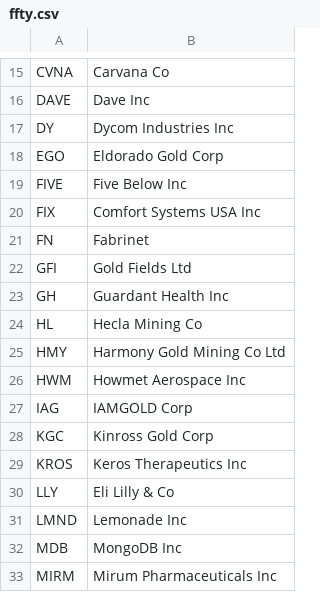
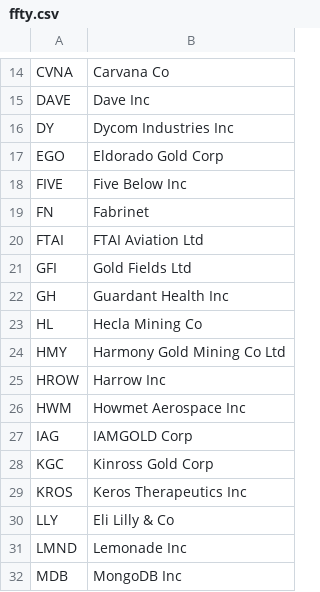
Before and after one commit to major/ffty-etf, a CSV file: ffty.csv, drawn as a sheet; only a part is shown, gaps mark what is left out; the shorter side is filled out with more unchanged rows; the diff covers the shown part only.

```diff
--- a/ffty.csv
+++ b/ffty.csv
@@ -19,4 +18,4 @@ EGO,Eldorado Gold Corp
 FIVE,Five Below Inc
-FIX,Comfort Systems USA Inc
 FN,Fabrinet
+FTAI,FTAI Aviation Ltd
 GFI,Gold Fields Ltd
@@ -25,2 +24,3 @@ HL,Hecla Mining Co
 HMY,Harmony Gold Mining Co Ltd
+HROW,Harrow Inc
 HWM,Howmet Aerospace Inc
```
Also changed, not shown: 3 added rows and 4 removed rows elsewhere in this file, 2 other files.
